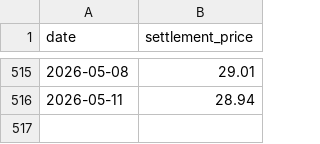
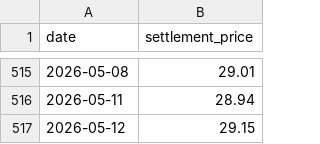
Before and after one commit to emlab-ucsb/CACT_prices, a CSV file: figure/input/cca_v26_dec26_ice.csv, drawn as a sheet; only a part is shown, gaps mark what is left out; the diff names each change by its address in the sheet, - before the commit and + after, or states it on an @@ line.

```diff
--- a/figure/input/cca_v26_dec26_ice.csv
+++ b/figure/input/cca_v26_dec26_ice.csv
+row 517: 2026-05-12 | 29.15
```
Also changed, not shown: figure/input/cca_v26_may26_ice.csv.
